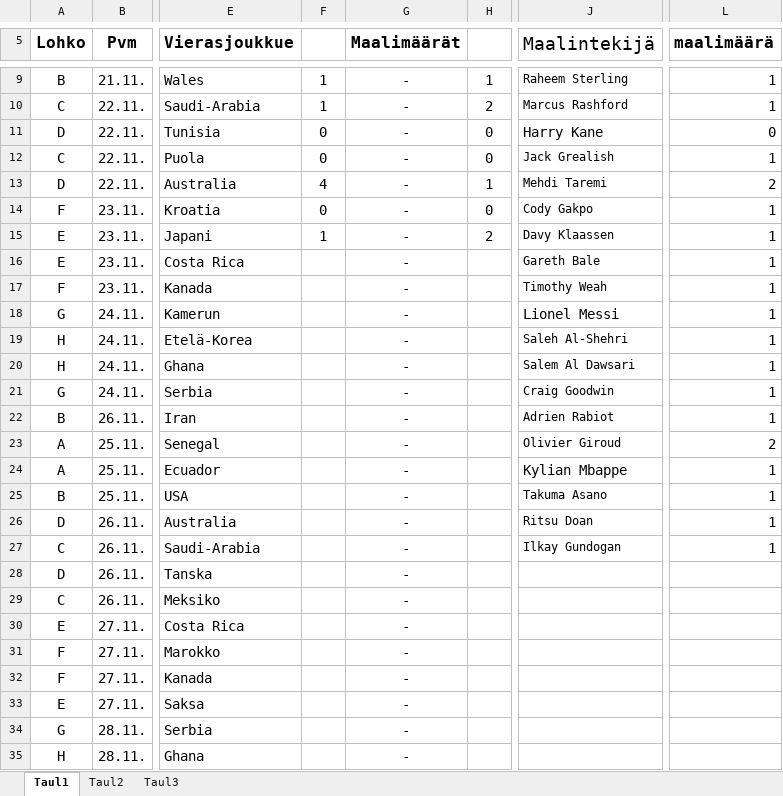
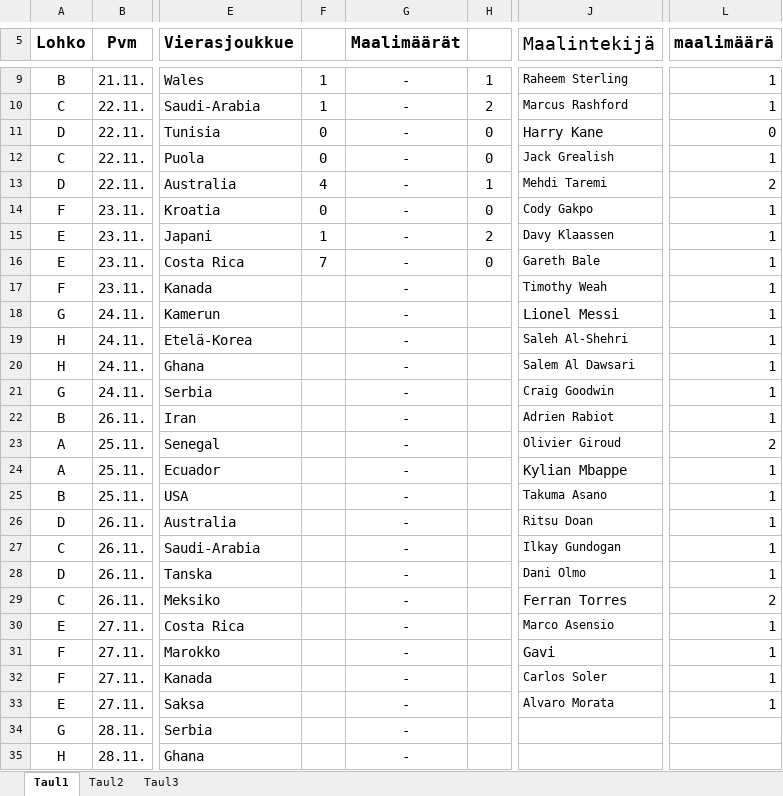
Before and after one commit to Pedusal/wc2022, an Excel workbook: Data/11oikearivi.xlsx, sheet Taul1, drawn as a sheet; only a part is shown, gaps mark what is left out; values as stored, in another font and other column widths than the file's, no borders; the diff names each change by its address in the sheet, - before the commit and + after, or states it on an @@ line.

```diff
--- a/Data/11oikearivi.xlsx (sheet Taul1)
+++ b/Data/11oikearivi.xlsx (sheet Taul1)
-F16: (empty)
+F16: 7
-H16: (empty)
+H16: 0
-J28 (Maalintekijä): (empty)
+J28 (Maalintekijä): Dani Olmo
-L28 (maalimäärä): (empty)
+L28 (maalimäärä): 1
-J29 (Maalintekijä): (empty)
+J29 (Maalintekijä): Ferran Torres
-L29 (maalimäärä): (empty)
+L29 (maalimäärä): 2
-J30 (Maalintekijä): (empty)
+J30 (Maalintekijä): Marco Asensio
-L30:L33 (maalimäärä): (empty)
+L30:L33 (maalimäärä): 1
-J31 (Maalintekijä): (empty)
+J31 (Maalintekijä): Gavi
-J32 (Maalintekijä): (empty)
+J32 (Maalintekijä): Carlos Soler
-J33 (Maalintekijä): (empty)
+J33 (Maalintekijä): Alvaro Morata
```
Also changed, not shown: 1 other file.
